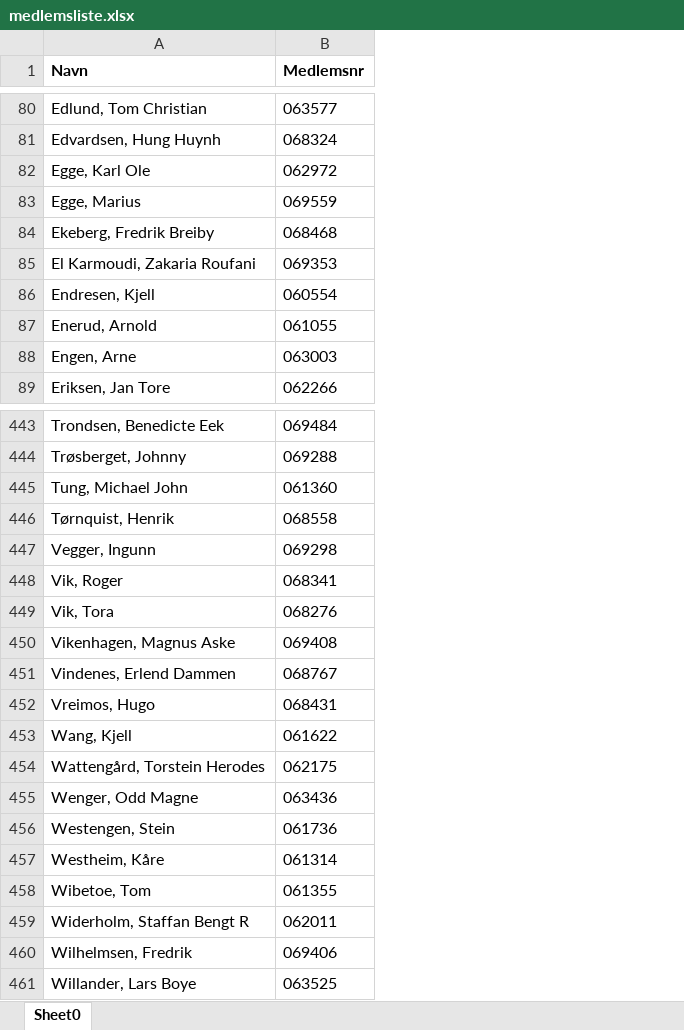
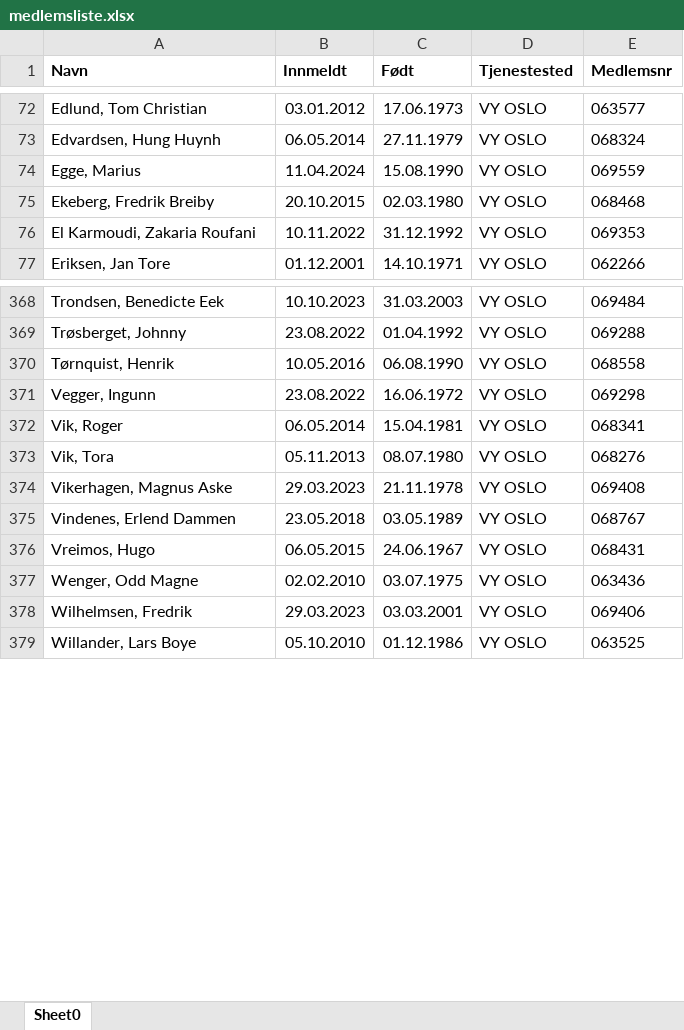
Before and after one commit to solveotto/turnushjelper, an Excel workbook: app/static/turnusfiler/medlemsliste.xlsx, sheet Sheet0, drawn as a sheet; only a part is shown, gaps mark what is left out; values as stored, in another font and other column widths than the file's, no borders; charts and pictures not drawn; removed rows and columns are numbered as before the commit, all else as after; the diff covers the shown part only; the diff names each change by its address in the sheet, - before the commit and + after, or states it on an @@ line.

```diff
--- a/app/static/turnusfiler/medlemsliste.xlsx (sheet Sheet0)
+++ b/app/static/turnusfiler/medlemsliste.xlsx (sheet Sheet0)
+column B (Innmeldt), rows 72-77: 03.01.2012 | 06.05.2014 | 11.04.2024 | 20.10.2015 | 10.11.2022 | 01.12.2001; rows 368-379: 10.10.2023 | 23.08.2022 | 10.05.2016 | 23.08.2022 | 06.05.2014 | 05.11.2013 | 29.03.2023 | 23.05.2018 | 06.05.2015 | 02.02.2010 | 29.03.2023 | 05.10.2010
+column C (Født), rows 72-77: 17.06.1973 | 27.11.1979 | 15.08.1990 | 02.03.1980 | 31.12.1992 | 14.10.1971; rows 368-379: 31.03.2003 | 01.04.1992 | 06.08.1990 | 16.06.1972 | 15.04.1981 | 08.07.1980 | 21.11.1978 | 03.05.1989 | 24.06.1967 | 03.07.1975 | 03.03.2001 | 01.12.1986
+column D (Tjenestested), rows 72-77: all VY OSLO; rows 368-379: all VY OSLO
-row 82: Egge, Karl Ole | 062972
-row 86: Endresen, Kjell | 060554
-row 87: Enerud, Arnold | 061055
-row 88: Engen, Arne | 063003
-row 445: Tung, Michael John | 061360
-A374 (Navn): Vikenhagen, Magnus Aske
+A374 (Navn): Vikerhagen, Magnus Aske
-row 453: Wang, Kjell | 061622
-row 454: Wattengård, Torstein Herodes | 062175
-row 456: Westengen, Stein | 061736
-row 457: Westheim, Kåre | 061314
-row 458: Wibetoe, Tom | 061355
-row 459: Widerholm, Staffan Bengt R | 062011
```
Also changed, not shown: 73 removed rows elsewhere in this sheet, charts or pictures, 11 other files.
